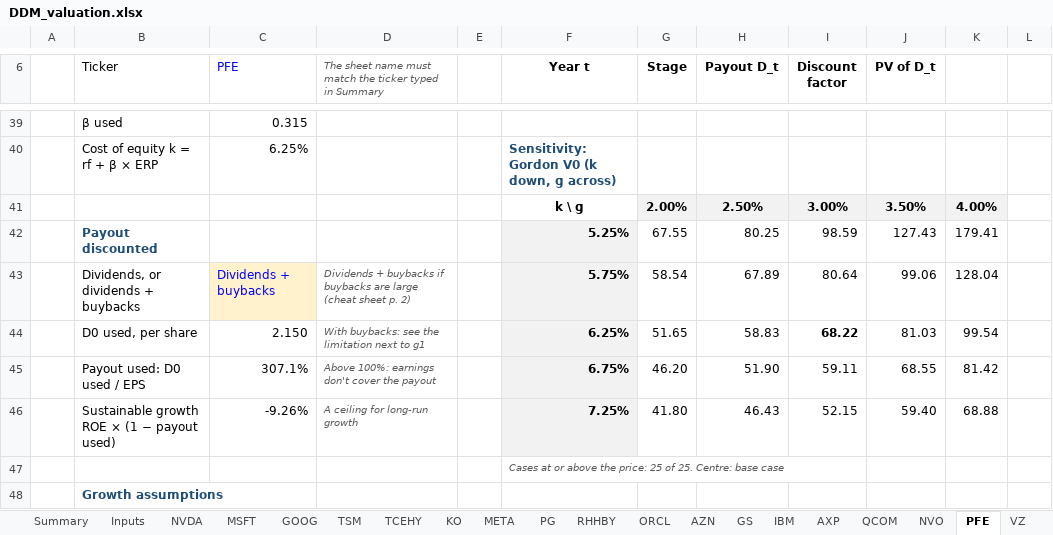
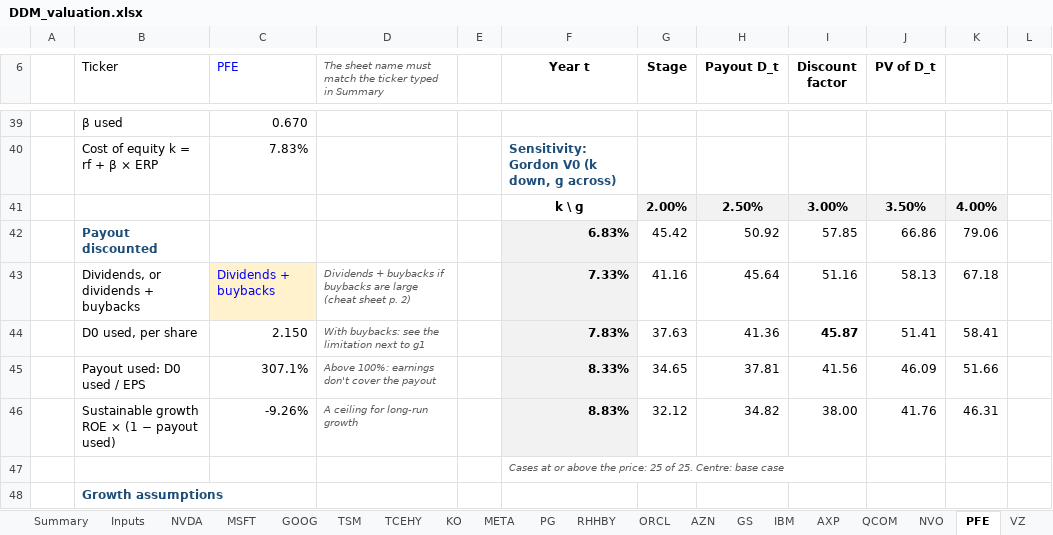
Before and after one commit to Baumender2026/Matterhorn-Capital-Management, an Excel workbook: runs/round2/inputs/DDM_valuation.xlsx, sheet PFE, drawn as a sheet; only a part is shown, gaps mark what is left out; values as stored, in another font and other column widths than the file's, no borders; conditional formats not drawn; the diff covers the shown part only; the diff names each change by its address in the sheet, - before the commit and + after, or states it on an @@ line.

```diff
--- a/runs/round2/inputs/DDM_valuation.xlsx (sheet PFE)
+++ b/runs/round2/inputs/DDM_valuation.xlsx (sheet PFE)
-C39 (PFE): 0.315
+C39 (PFE): 0.670
-C40 (PFE): 6.25%
+C40 (PFE): 7.83%
-F42 (Year t): 5.25%
+F42 (Year t): 6.83%
-G42 (Stage): 67.55
+G42 (Stage): 45.42
-H42 (Payout D_t): 80.25
+H42 (Payout D_t): 50.92
-I42 (Discount factor): 98.59
+I42 (Discount factor): 57.85
-J42 (PV of D_t): 127.43
+J42 (PV of D_t): 66.86
-K42: 179.41
+K42: 79.06
-F43 (Year t): 5.75%
+F43 (Year t): 7.33%
-G43 (Stage): 58.54
+G43 (Stage): 41.16
-H43 (Payout D_t): 67.89
+H43 (Payout D_t): 45.64
-I43 (Discount factor): 80.64
+I43 (Discount factor): 51.16
-J43 (PV of D_t): 99.06
+J43 (PV of D_t): 58.13
-K43: 128.04
+K43: 67.18
-F44 (Year t): 6.25%
+F44 (Year t): 7.83%
-G44 (Stage): 51.65
+G44 (Stage): 37.63
-H44 (Payout D_t): 58.83
+H44 (Payout D_t): 41.36
-I44 (Discount factor): 68.22
+I44 (Discount factor): 45.87
-J44 (PV of D_t): 81.03
+J44 (PV of D_t): 51.41
-K44: 99.54
+K44: 58.41
-F45 (Year t): 6.75%
+F45 (Year t): 8.33%
-G45 (Stage): 46.20
+G45 (Stage): 34.65
-H45 (Payout D_t): 51.90
+H45 (Payout D_t): 37.81
-I45 (Discount factor): 59.11
+I45 (Discount factor): 41.56
-J45 (PV of D_t): 68.55
+J45 (PV of D_t): 46.09
-K45: 81.42
+K45: 51.66
-F46 (Year t): 7.25%
+F46 (Year t): 8.83%
-G46 (Stage): 41.80
+G46 (Stage): 32.12
-H46 (Payout D_t): 46.43
+H46 (Payout D_t): 34.82
-I46 (Discount factor): 52.15
+I46 (Discount factor): 38.00
-J46 (PV of D_t): 59.40
+J46 (PV of D_t): 41.76
-K46: 68.88
+K46: 46.31
```
Also changed, not shown: 1 added row, 1 removed row and 60 edited cells elsewhere in this sheet, sheet NVO, sheet PEP, sheet NSRGY, sheet VZ, sheet Summary.
